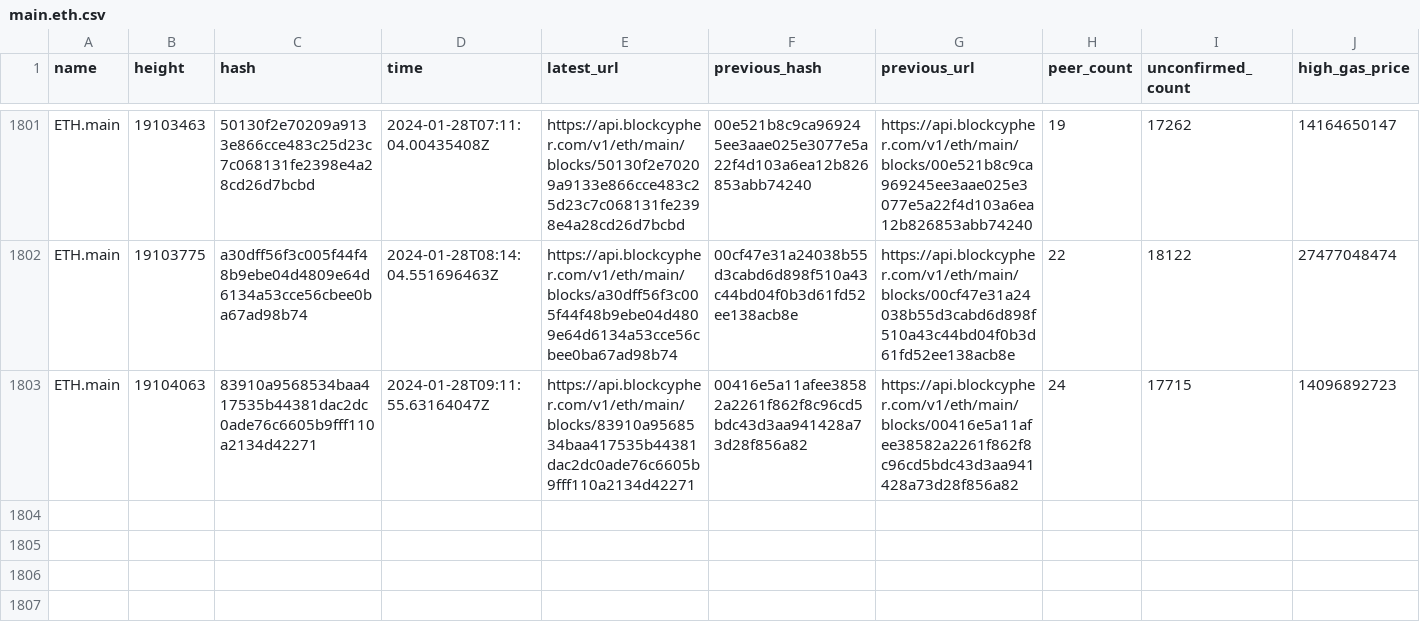
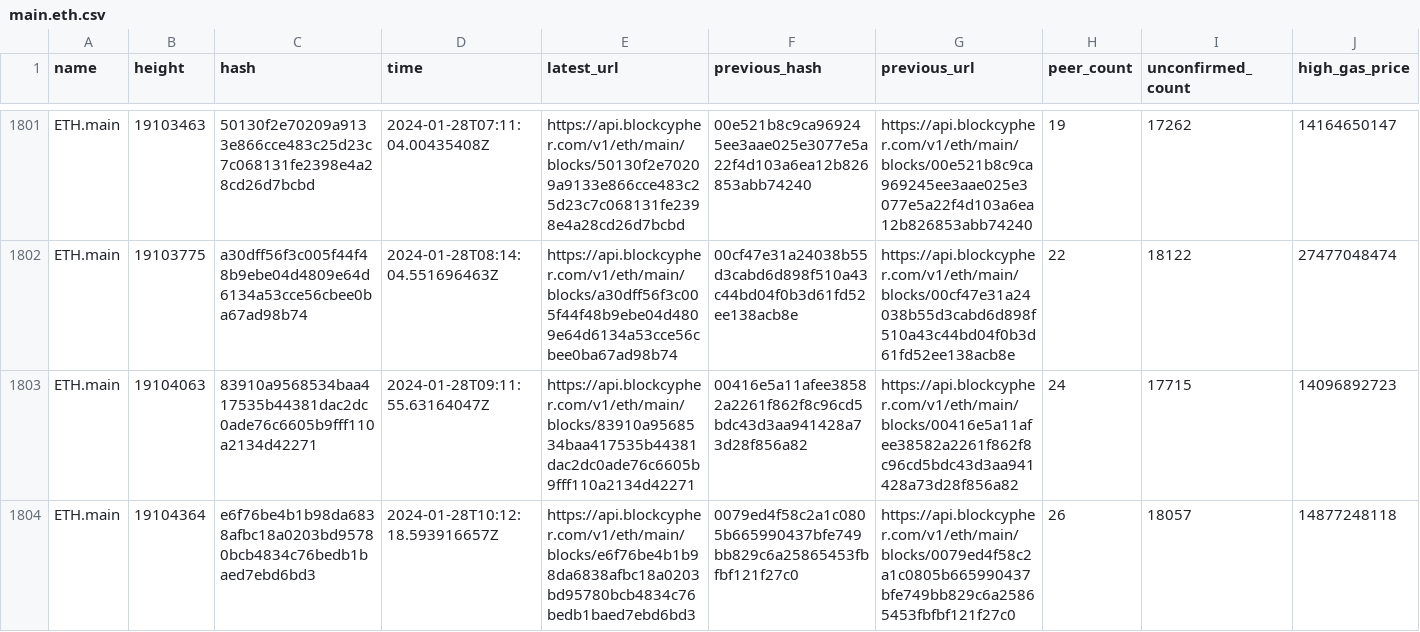
Before and after one commit to aphd/ether-focus, a CSV file: server/csv/main.eth.csv, drawn as a sheet; only a part is shown, gaps mark what is left out; rows hold the shown columns only; the diff names each change by its address in the sheet, - before the commit and + after, or states it on an @@ line.

```diff
--- a/server/csv/main.eth.csv
+++ b/server/csv/main.eth.csv
+row 1804: ETH.main | 19104364 | e6f76be4b1b98da6838afbc18a0203bd95780bcb4834c76bedb1baed7ebd6bd3 | 2024-01-28T10:12:18.593916657Z | https://api.blockcypher.com/v1/eth/main/blocks/e6f76be4b1b98da6838afbc18a0203bd95780bcb4834c76bedb1baed7ebd6bd3 | 0079ed4f58c2a1c0805b665990437bfe749bb829c6a25865453fbfbf121f27c0 | https://api.blockcypher.com/v1/eth/main/blocks/0079ed4f58c2a1c0805b665990437bfe749bb829c6a25865453fbfbf121f27c0 | 26 | 18057 | 14877248118
```
